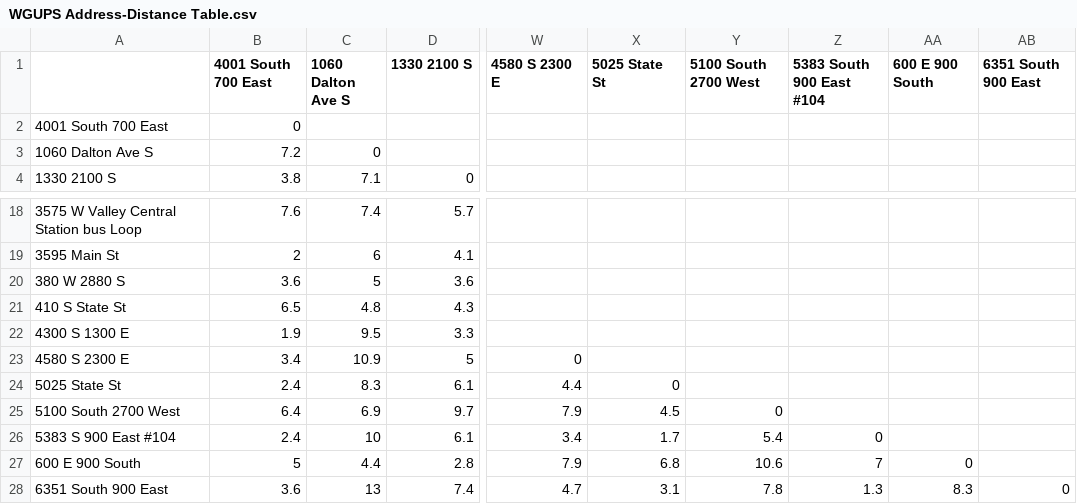
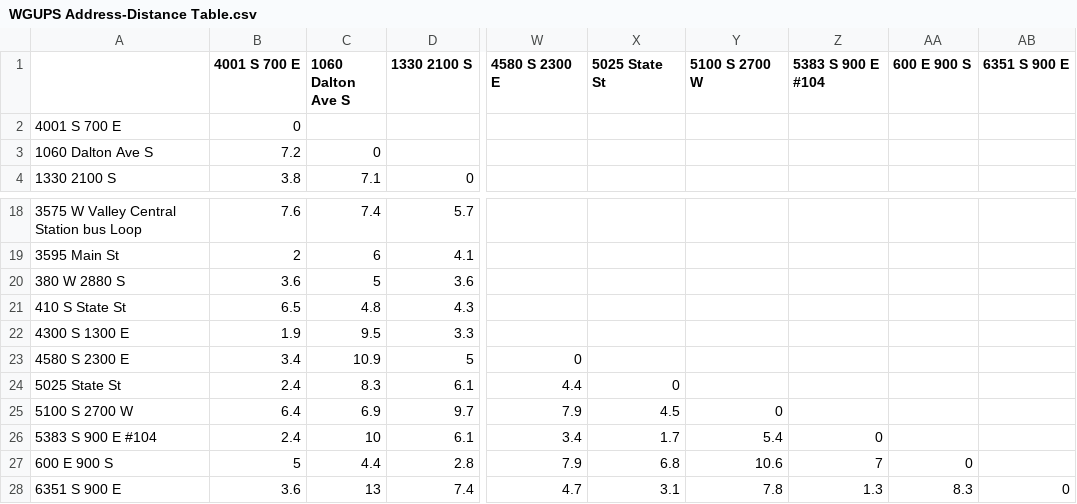
Before and after one commit to gmoli45/wgups_project, a CSV file: WGUPS Address-Distance Table.csv, drawn as a sheet; only a part is shown, gaps mark what is left out; the diff names each change by its address in the sheet, - before the commit and + after, or states it on an @@ line.

```diff
--- a/WGUPS Address-Distance Table.csv
+++ b/WGUPS Address-Distance Table.csv
-B1: 4001 South 700 East
+B1: 4001 S 700 E
-Y1: 5100 South 2700 West
+Y1: 5100 S 2700 W
-Z1: 5383 South 900 East #104
+Z1: 5383 S 900 E #104
-AA1: 600 E 900 South
+AA1: 600 E 900 S
-AB1: 6351 South 900 East
+AB1: 6351 S 900 E
-A2: 4001 South 700 East
+A2: 4001 S 700 E
-A25: 5100 South 2700 West
+A25: 5100 S 2700 W
-A26: 5383 S 900 East #104
+A26: 5383 S 900 E #104
-A27: 600 E 900 South
+A27: 600 E 900 S
-A28: 6351 South 900 East
+A28: 6351 S 900 E
```
Also changed, not shown: WGUPS Package File.csv, 1 other file.
